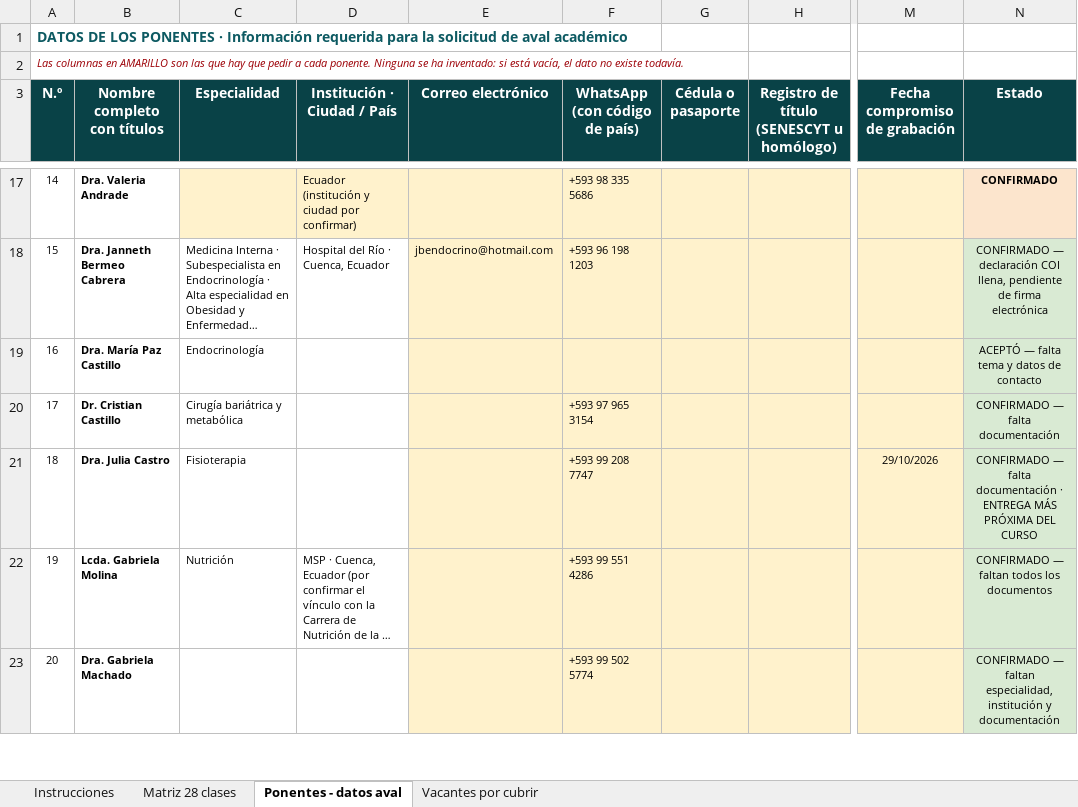
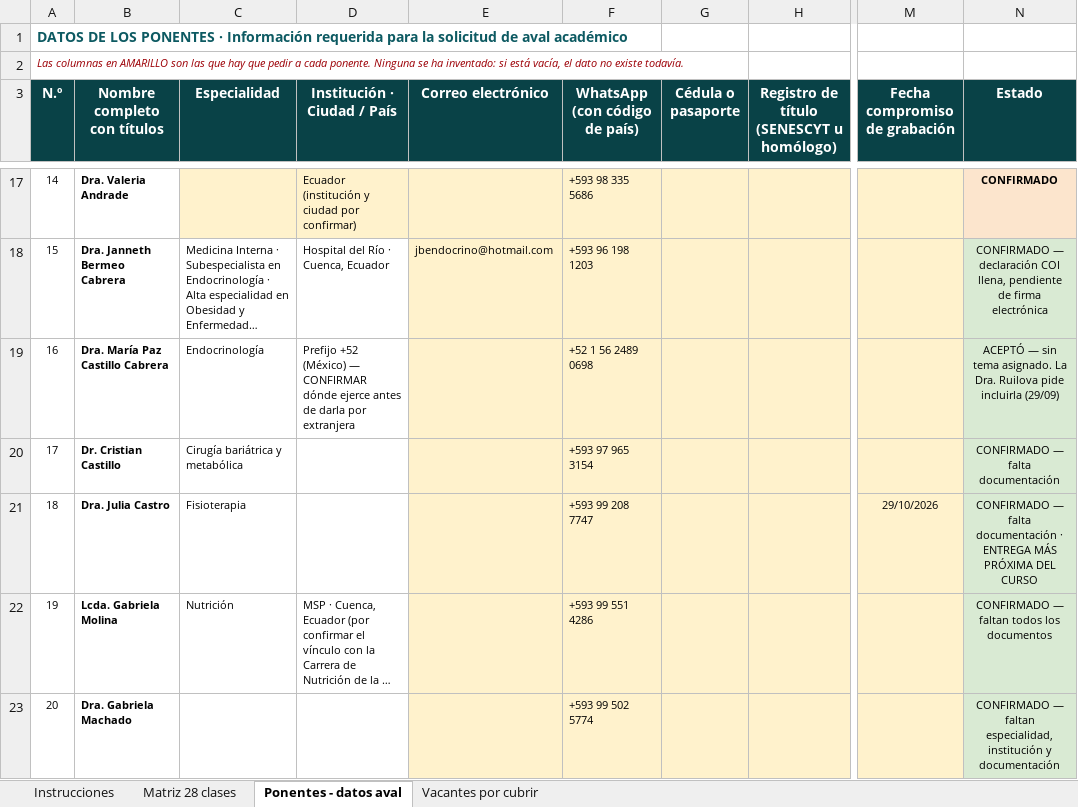
Before and after one commit to Dra-Omidres/Academic-, an Excel workbook: curso-obesidad-seda/SEDA_Matriz_Ponentes_Curso_Obesidad.xlsx, sheet Ponentes - datos aval, drawn as a sheet; only a part is shown, gaps mark what is left out; long unchanged cells end in …; values as stored, in another font and other column widths than the file's, no borders; the diff names each change by its address in the sheet, - before the commit and + after, or states it on an @@ line.

```diff
--- a/curso-obesidad-seda/SEDA_Matriz_Ponentes_Curso_Obesidad.xlsx (sheet Ponentes - datos aval)
+++ b/curso-obesidad-seda/SEDA_Matriz_Ponentes_Curso_Obesidad.xlsx (sheet Ponentes - datos aval)
-B19 (Nombre completo con títulos): Dra. María Paz Castillo
+B19 (Nombre completo con títulos): Dra. María Paz Castillo Cabrera
-D19 (Institución · Ciudad / País): (empty)
+D19 (Institución · Ciudad / País): Prefijo +52 (México) — CONFIRMAR dónde ejerce antes de darla por extranjera
-F19 (WhatsApp (con código de país)): (empty)
+F19 (WhatsApp (con código de país)): +52 1 56 2489 0698
-N19 (Estado): ACEPTÓ — falta tema y datos de contacto
+N19 (Estado): ACEPTÓ — sin tema asignado. La Dra. Ruilova pide incluirla (29/09)
```
Also changed, not shown: 2 other files.
